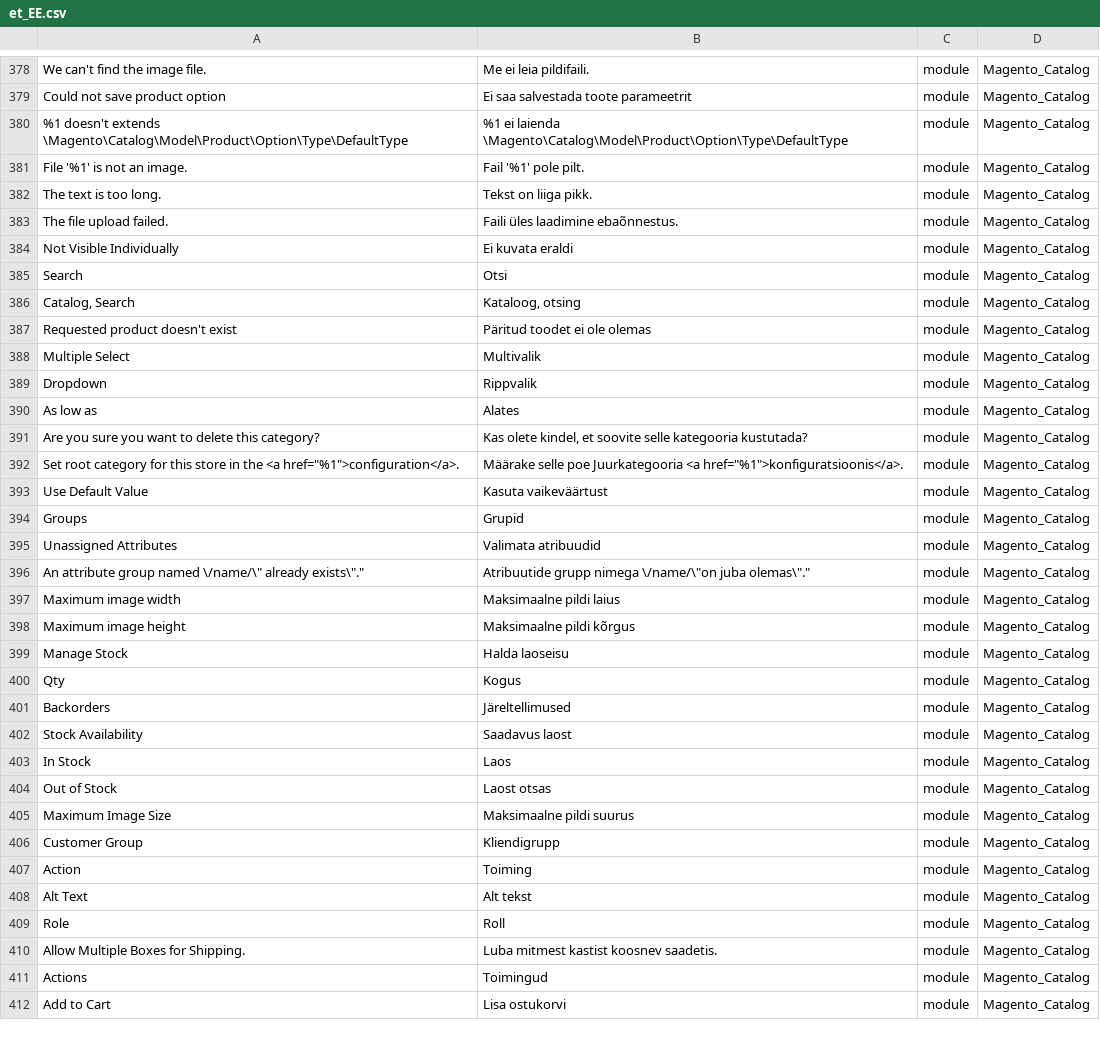
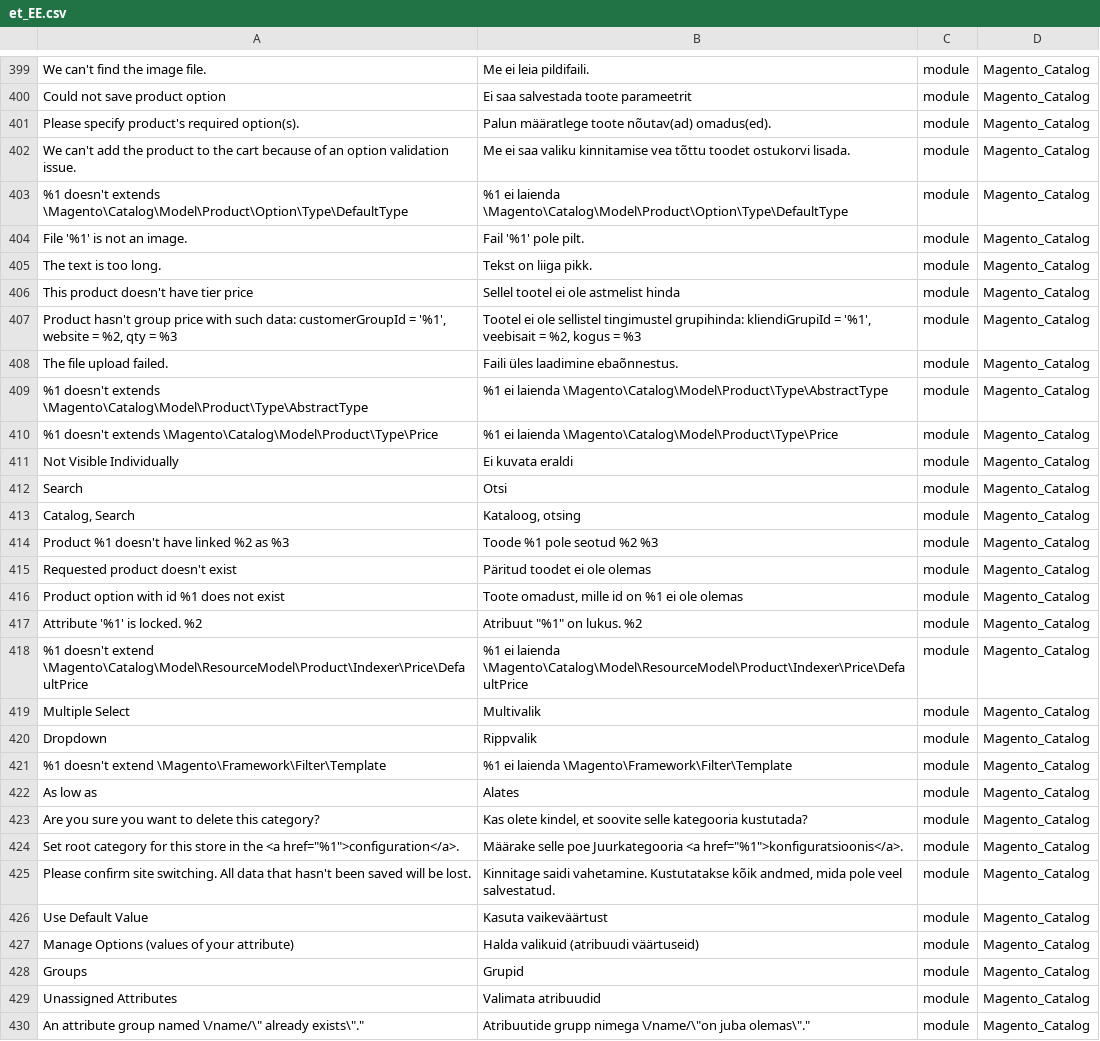
Before and after one commit to Magento2Translations/language_et_ee, a CSV file: et_EE.csv, drawn as a sheet; only a part is shown, gaps mark what is left out; the shorter side is filled out with more unchanged rows; the diff covers the shown part only; the diff names each change by its address in the sheet, - before the commit and + after, or states it on an @@ line.

```diff
--- a/et_EE.csv
+++ b/et_EE.csv
+row 401: Please specify product's required option(s). | Palun määratlege toote nõutav(ad) omadus(ed). | module | Magento_Catalog
+row 402: We can't add the product to the cart because of an option validation issue. | Me ei saa valiku kinnitamise vea tõttu toodet ostukorvi lisada. | module | Magento_Catalog
+row 406: This product doesn't have tier price | Sellel tootel ei ole astmelist hinda | module | Magento_Catalog
+row 407: Product hasn't group price with such data: customerGroupId = '%1', website = %2, qty = %3 | Tootel ei ole sellistel tingimustel grupihinda: kliendiGrupiId = '%1', veebisait = %2, kogus = %3 | module | Magento_Catalog
+row 409: %1 doesn't extends \Magento\Catalog\Model\Product\Type\AbstractType | %1 ei laienda \Magento\Catalog\Model\Product\Type\AbstractType | module | Magento_Catalog
+row 410: %1 doesn't extends \Magento\Catalog\Model\Product\Type\Price | %1 ei laienda \Magento\Catalog\Model\Product\Type\Price | module | Magento_Catalog
+row 414: Product %1 doesn't have linked %2 as %3 | Toode %1 pole seotud %2 %3 | module | Magento_Catalog
+row 416: Product option with id %1 does not exist | Toote omadust, mille id on %1 ei ole olemas | module | Magento_Catalog
+row 417: Attribute '%1' is locked. %2 | Atribuut "%1" on lukus. %2 | module | Magento_Catalog
+row 418: %1 doesn't extend \Magento\Catalog\Model\ResourceModel\Product\Indexer\Price\DefaultPrice | %1 ei laienda \Magento\Catalog\Model\ResourceModel\Product\Indexer\Price\DefaultPrice | module | Magento_Catalog
+row 421: %1 doesn't extend \Magento\Framework\Filter\Template | %1 ei laienda \Magento\Framework\Filter\Template | module | Magento_Catalog
+row 425: Please confirm site switching. All data that hasn't been saved will be lost. | Kinnitage saidi vahetamine. Kustutatakse kõik andmed, mida pole veel salvestatud. | module | Magento_Catalog
+row 427: Manage Options (values of your attribute) | Halda valikuid (atribuudi väärtuseid) | module | Magento_Catalog
```
Also changed, not shown: 33 added rows elsewhere in this file, 1 other file.
